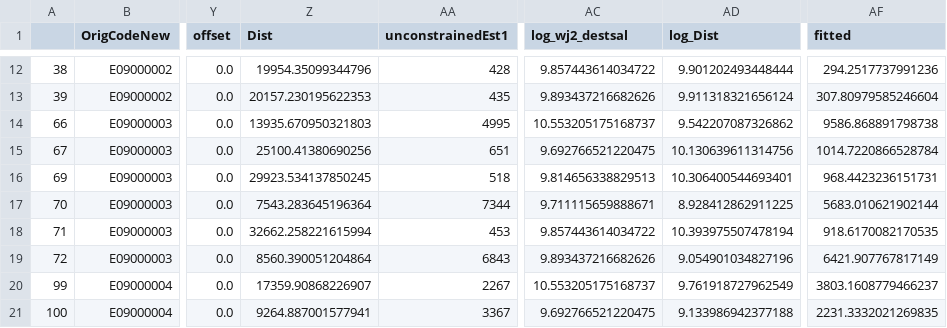
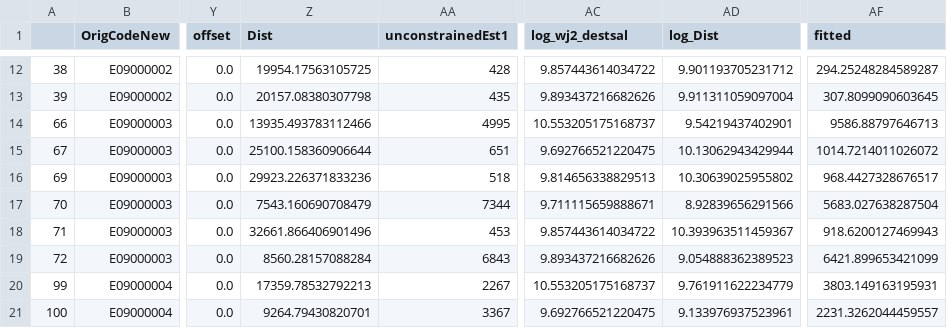
Before and after one commit to PhilipDW183/SIM_urbansim, a CSV file: Data/cdatasub1.csv, drawn as a sheet; only a part is shown, gaps mark what is left out; the diff covers the shown part only; the diff names each change by its address in the sheet, - before the commit and + after, or states it on an @@ line.

```diff
--- a/Data/cdatasub1.csv
+++ b/Data/cdatasub1.csv
-Z12 (Dist): 19954.35099344796
+Z12 (Dist): 19954.17563105725
-AD12 (log_Dist): 9.901202493448444
+AD12 (log_Dist): 9.901193705231712
-AF12 (fitted): 294.2517737991236
+AF12 (fitted): 294.25248284589287
-Z13 (Dist): 20157.230195622353
+Z13 (Dist): 20157.08380307798
-AD13 (log_Dist): 9.911318321656124
+AD13 (log_Dist): 9.911311059097004
-AF13 (fitted): 307.80979585246604
+AF13 (fitted): 307.8099090603645
-Z14 (Dist): 13935.670950321803
+Z14 (Dist): 13935.493783112466
-AD14 (log_Dist): 9.542207087326862
+AD14 (log_Dist): 9.54219437402901
-AF14 (fitted): 9586.868891798738
+AF14 (fitted): 9586.88797646713
-Z15 (Dist): 25100.41380690256
+Z15 (Dist): 25100.158360906644
-AD15 (log_Dist): 10.130639611314756
+AD15 (log_Dist): 10.13062943429944
-AF15 (fitted): 1014.7220866528784
+AF15 (fitted): 1014.7214011026072
-Z16 (Dist): 29923.534137850245
+Z16 (Dist): 29923.226371833236
-AD16 (log_Dist): 10.306400544693401
+AD16 (log_Dist): 10.30639025955802
-AF16 (fitted): 968.4423236151731
+AF16 (fitted): 968.4427328676517
-Z17 (Dist): 7543.283645196364
+Z17 (Dist): 7543.160690708479
-AD17 (log_Dist): 8.928412862911225
+AD17 (log_Dist): 8.92839656291566
-AF17 (fitted): 5683.010621902144
+AF17 (fitted): 5683.027638287504
-Z18 (Dist): 32662.258221615994
+Z18 (Dist): 32661.866406901496
-AD18 (log_Dist): 10.393975507478194
+AD18 (log_Dist): 10.393963511459367
-AF18 (fitted): 918.6170082170535
+AF18 (fitted): 918.6200127469943
-Z19 (Dist): 8560.390051204864
+Z19 (Dist): 8560.28157088284
-AD19 (log_Dist): 9.054901034827196
+AD19 (log_Dist): 9.054888362389523
-AF19 (fitted): 6421.907767817149
+AF19 (fitted): 6421.899653421099
-Z20 (Dist): 17359.90868226907
+Z20 (Dist): 17359.78532792213
-AD20 (log_Dist): 9.761918727962549
+AD20 (log_Dist): 9.761911622234779
-AF20 (fitted): 3803.1608779466237
+AF20 (fitted): 3803.149163195931
-Z21 (Dist): 9264.887001577941
+Z21 (Dist): 9264.79430820701
-AD21 (log_Dist): 9.133986942377188
+AD21 (log_Dist): 9.133976937523961
-AF21 (fitted): 2231.3332021269835
+AF21 (fitted): 2231.3262044459557
```
Also changed, not shown: 97 edited cells elsewhere in this file.
